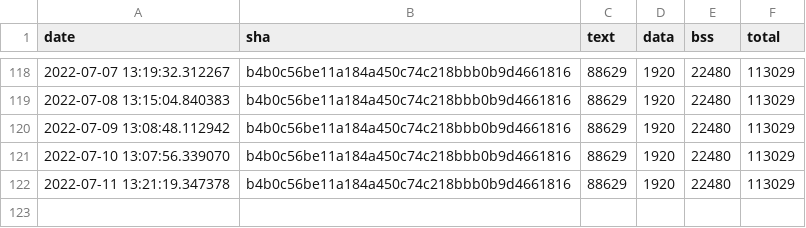
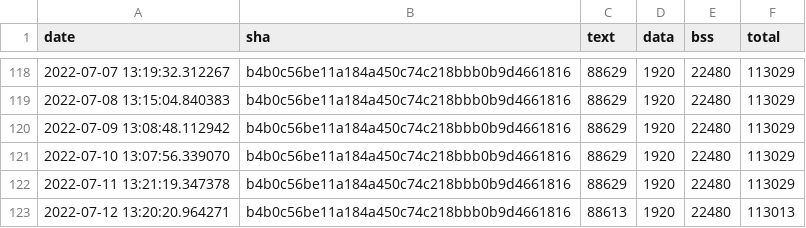
Before and after one commit to jwithers/tflite-micro, a CSV file: data/continuous_builds/size_profiling/linux_x86_64_release/keyword_benchmark.csv, drawn as a sheet; only a part is shown, gaps mark what is left out.

Commit message:
Automated binary size log update

```diff
--- a/data/continuous_builds/size_profiling/linux_x86_64_release/keyword_benchmark.csv
+++ b/data/continuous_builds/size_profiling/linux_x86_64_release/keyword_benchmark.csv
@@ -122 +122,2 @@ date,sha,text,data,bss,total
 2022-07-11 13:21:19.347378,b4b0c56be11a184a450c74c218bbb0b9d4661816,88629,1920,22480,113029
+2022-07-12 13:20:20.964271,b4b0c56be11a184a450c74c218bbb0b9d4661816,88613,1920,22480,113013
```
Also changed, not shown: data/continuous_builds/size_profiling/linux_x86_64_release/baseline_memory_footprint.csv, data/continuous_builds/size_profiling/linux_x86_64_release/interpreter_memory_footprint.csv.
